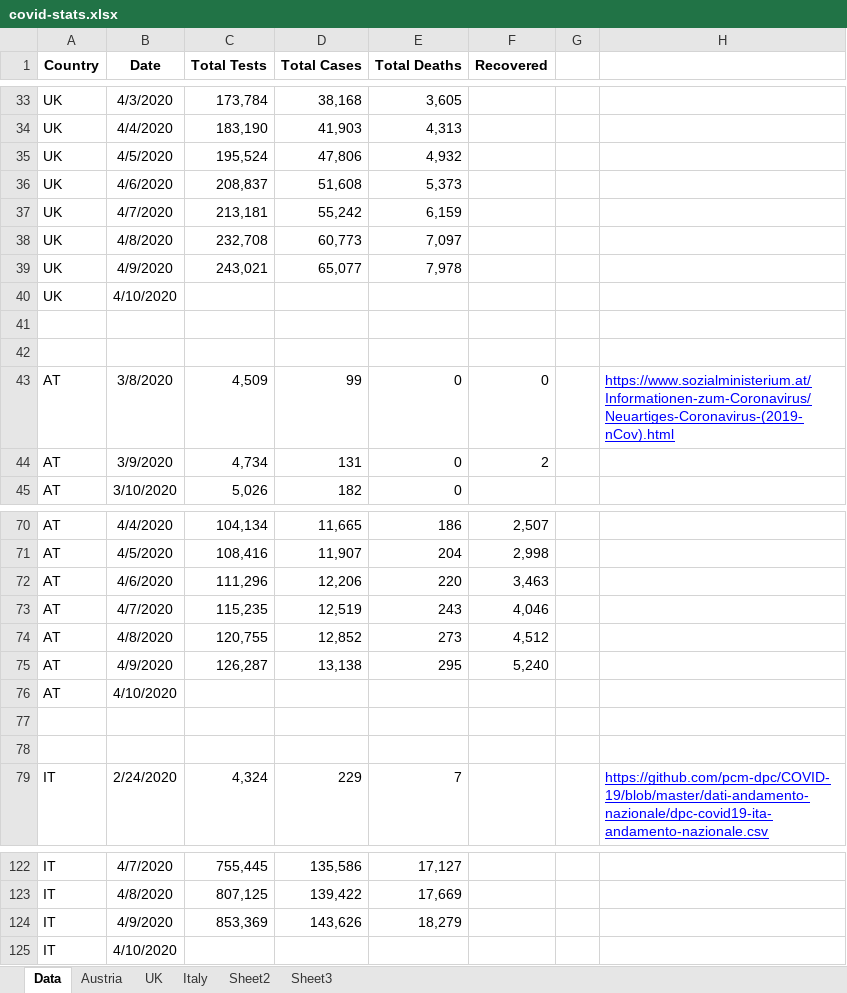
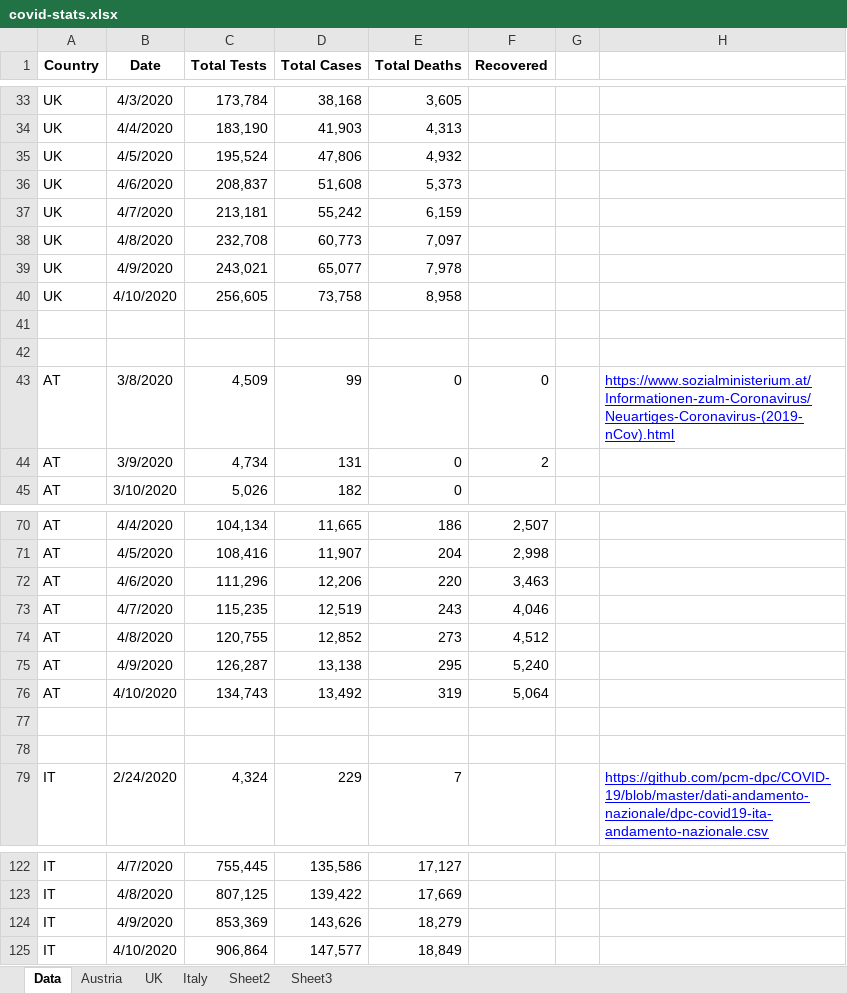
Before and after one commit to revisionist/covid-19, an Excel workbook: data/covid-stats.xlsx, sheet Data, drawn as a sheet; only a part is shown, gaps mark what is left out; values as stored, in another font and other column widths than the file's, no borders; removed rows and columns are numbered as before the commit, all else as after; the diff names each change by its address in the sheet, - before the commit and + after, or states it on an @@ line.

Commit message:
Data update

```diff
--- a/data/covid-stats.xlsx (sheet Data)
+++ b/data/covid-stats.xlsx (sheet Data)
-row 40: UK | 4/10/2020
+row 40: UK | 4/10/2020 | 256,605 | 73,758 | 8,958
-row 76: AT | 4/10/2020
+row 76: AT | 4/10/2020 | 134,743 | 13,492 | 319 | 5,064
-row 125: IT | 4/10/2020
+row 125: IT | 4/10/2020 | 906,864 | 147,577 | 18,849
```
Also changed, not shown: sheet Austria, sheet UK, sheet Italy, charts or pictures.
